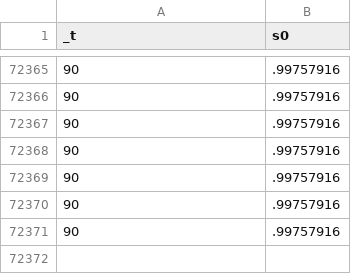
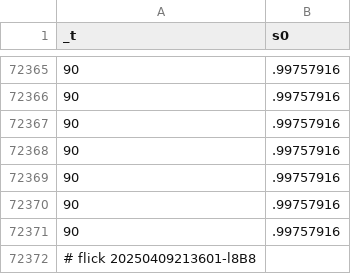
Before and after one commit to abikesa/provocateur, a CSV file: kitabo/ensi/testbin/test2/assets/csv/s0_1.csv, drawn as a sheet; only a part is shown, gaps mark what is left out; the diff names each change by its address in the sheet, - before the commit and + after, or states it on an @@ line.

Commit message:
kitabo/ensi/testbin/test2/assets/csv/s0_1.csv

```diff
--- a/kitabo/ensi/testbin/test2/assets/csv/s0_1.csv
+++ b/kitabo/ensi/testbin/test2/assets/csv/s0_1.csv
+row 72372: # flick 20250409213601-l8B8
```
